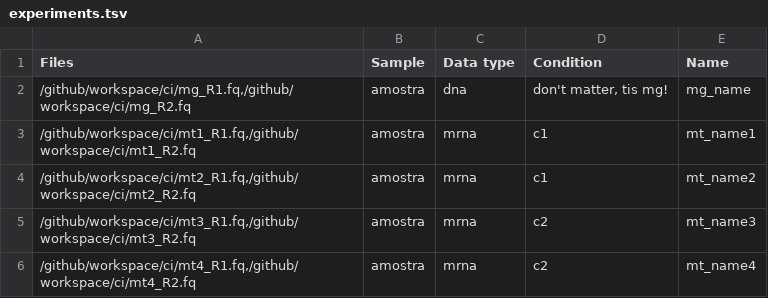
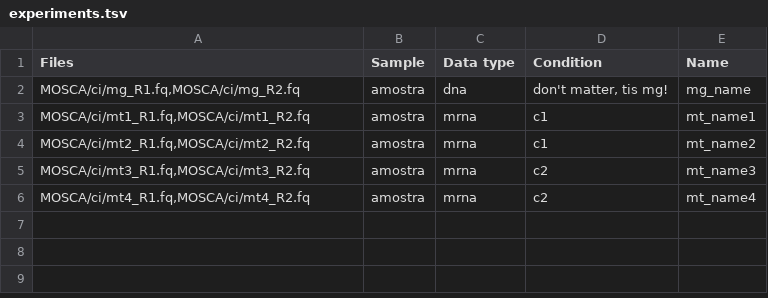
Before and after one commit to iquasere/MOSCA, a TSV file: ci/experiments.tsv, drawn as a sheet.

```diff
--- a/ci/experiments.tsv
+++ b/ci/experiments.tsv
@@ -1,6 +1,6 @@
 Files	Sample	Data type	Condition	Name
-/github/workspace/ci/mg_R1.fq,/github/workspace/ci/mg_R2.fq	amostra	dna	don't matter, tis mg!	mg_name
-/github/workspace/ci/mt1_R1.fq,/github/workspace/ci/mt1_R2.fq	amostra	mrna	c1	mt_name1
-/github/workspace/ci/mt2_R1.fq,/github/workspace/ci/mt2_R2.fq	amostra	mrna	c1	mt_name2
-/github/workspace/ci/mt3_R1.fq,/github/workspace/ci/mt3_R2.fq	amostra	mrna	c2	mt_name3
-/github/workspace/ci/mt4_R1.fq,/github/workspace/ci/mt4_R2.fq	amostra	mrna	c2	mt_name4
+MOSCA/ci/mg_R1.fq,MOSCA/ci/mg_R2.fq	amostra	dna	don't matter, tis mg!	mg_name
+MOSCA/ci/mt1_R1.fq,MOSCA/ci/mt1_R2.fq	amostra	mrna	c1	mt_name1
+MOSCA/ci/mt2_R1.fq,MOSCA/ci/mt2_R2.fq	amostra	mrna	c1	mt_name2
+MOSCA/ci/mt3_R1.fq,MOSCA/ci/mt3_R2.fq	amostra	mrna	c2	mt_name3
+MOSCA/ci/mt4_R1.fq,MOSCA/ci/mt4_R2.fq	amostra	mrna	c2	mt_name4
```
Also changed, not shown: 3 other files.
